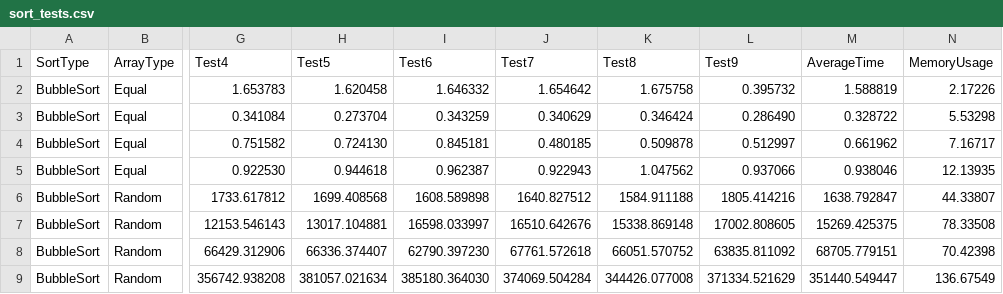
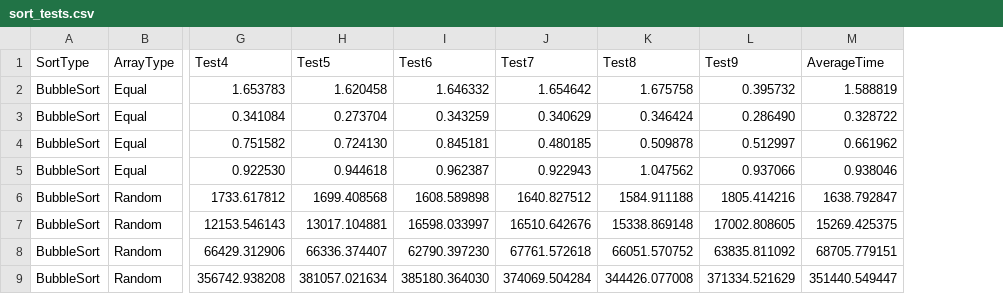
Before and after one commit to irisfield/algorithm-analysis, a CSV file: data/sort_tests.csv, drawn as a sheet; only a part is shown, gaps mark what is left out; the diff names each change by its address in the sheet, - before the commit and + after, or states it on an @@ line.

Commit message:
data

```diff
--- a/data/sort_tests.csv
+++ b/data/sort_tests.csv
-column N (MemoryUsage), rows 2-9: 2.17226 | 5.53298 | 7.16717 | 12.13935 | 44.33807 | 78.33508 | 70.42398 | 136.67549
```
